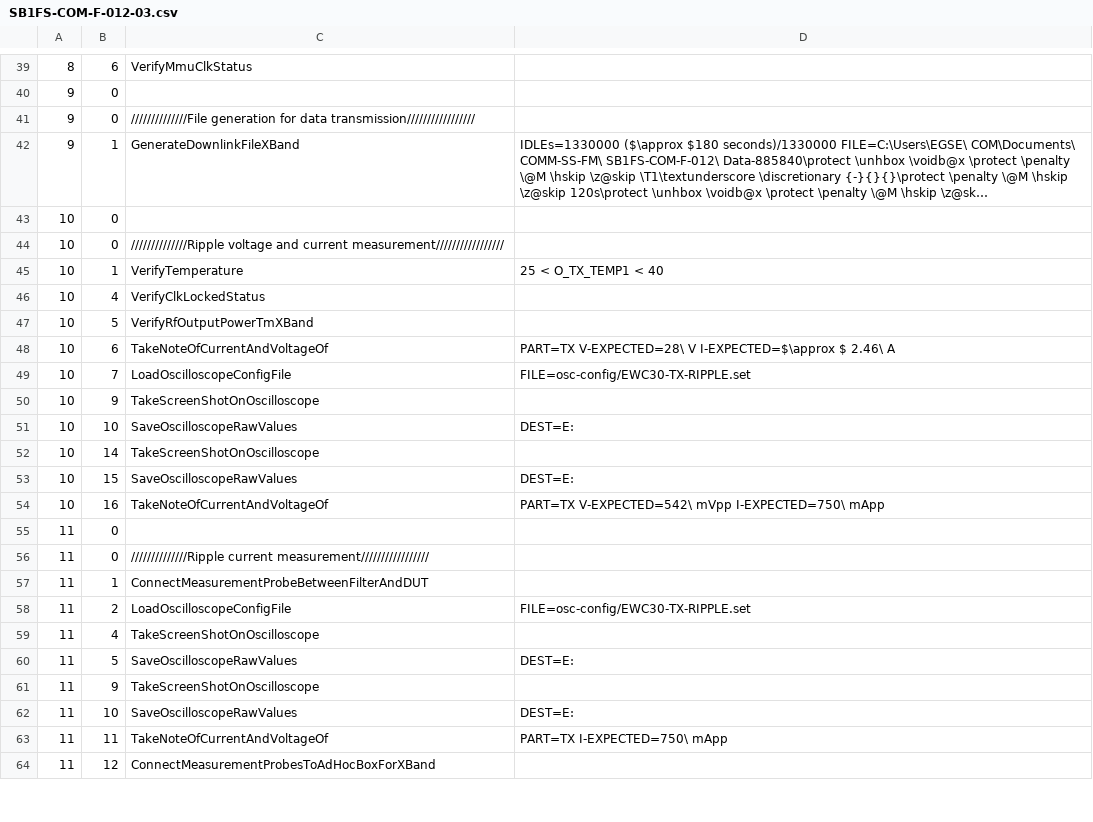
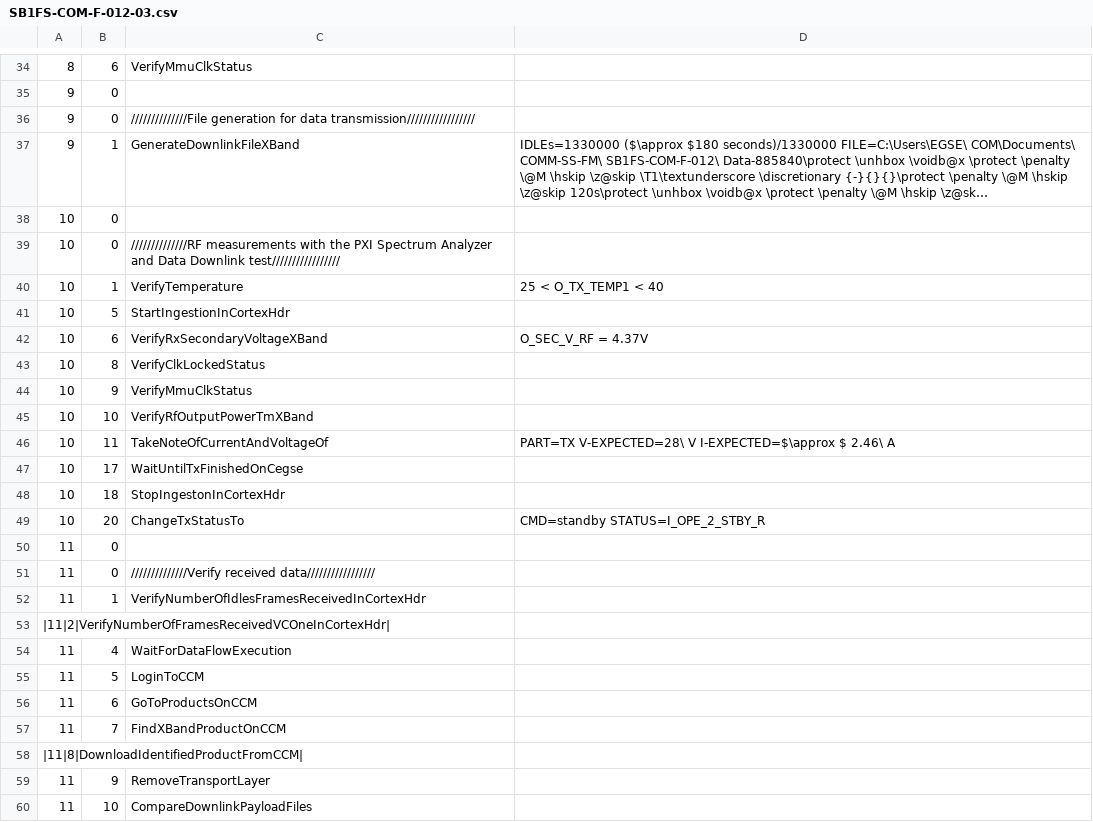
Before and after one commit to naujvp/fm-xbt, a CSV file: CheckLists/SB1FS-COM-F-012-03.csv, drawn as a sheet; only a part is shown, gaps mark what is left out; long unchanged cells end in …; the diff covers the shown part only.

```diff
--- a/CheckLists/SB1FS-COM-F-012-03.csv
+++ b/CheckLists/SB1FS-COM-F-012-03.csv
@@ -43,22 +38,23 @@
 10,0,
-10,0,//////////////Ripple voltage and current measurement/////////////////
+10,0,//////////////RF measurements with the PXI Spectrum Analyzer and Data Downlink test/////////////////
 10,1,VerifyTemperature, 25 < O_TX_TEMP1 < 40
-10,4,VerifyClkLockedStatus
-10,5,VerifyRfOutputPowerTmXBand
-10,6,TakeNoteOfCurrentAndVoltageOf, PART=TX V-EXPECTED=28\ V I-EXPECTED=$\approx $ 2.46\ A
-10,7,LoadOscilloscopeConfigFile, FILE=osc-config/EWC30-TX-RIPPLE.set
-10,9,TakeScreenShotOnOscilloscope
-10,10,SaveOscilloscopeRawValues, DEST=E:
-10,14,TakeScreenShotOnOscilloscope
-10,15,SaveOscilloscopeRawValues, DEST=E:
-10,16,TakeNoteOfCurrentAndVoltageOf, PART=TX V-EXPECTED=542\ mVpp I-EXPECTED=750\ mApp
+10,5,StartIngestionInCortexHdr
+10,6,VerifyRxSecondaryVoltageXBand,O_SEC_V_RF = 4.37V
+10,8,VerifyClkLockedStatus
+10,9,VerifyMmuClkStatus
+10,10,VerifyRfOutputPowerTmXBand
+10,11,TakeNoteOfCurrentAndVoltageOf, PART=TX V-EXPECTED=28\ V I-EXPECTED=$\approx $ 2.46\ A
+10,17,WaitUntilTxFinishedOnCegse
+10,18,StopIngestonInCortexHdr
+10,20,ChangeTxStatusTo,CMD=standby STATUS=I_OPE_2_STBY_R
 11,0,
-11,0,//////////////Ripple current measurement/////////////////
-11,1,ConnectMeasurementProbeBetweenFilterAndDUT
-11,2,LoadOscilloscopeConfigFile, FILE=osc-config/EWC30-TX-RIPPLE.set
-11,4,TakeScreenShotOnOscilloscope
-11,5,SaveOscilloscopeRawValues, DEST=E:
-11,9,TakeScreenShotOnOscilloscope
-11,10,SaveOscilloscopeRawValues, DEST=E:
-11,11,TakeNoteOfCurrentAndVoltageOf, PART=TX I-EXPECTED=750\ mApp
-11,12,ConnectMeasurementProbesToAdHocBoxForXBand
+11,0,//////////////Verify received data/////////////////
+11,1,VerifyNumberOfIdlesFramesReceivedInCortexHdr
+|11|2|VerifyNumberOfFramesReceivedVCOneInCortexHdr|
+11,4,WaitForDataFlowExecution
+11,5,LoginToCCM
+11,6,GoToProductsOnCCM
+11,7,FindXBandProductOnCCM
+|11|8|DownloadIdentifiedProductFromCCM|
+11,9,RemoveTransportLayer
+11,10,CompareDownlinkPayloadFiles
```
Also changed, not shown: 35 removed rows and 14 edited cells elsewhere in this file, CheckLists/SB1FS-COM-F-012-02.csv, 18 other files.
